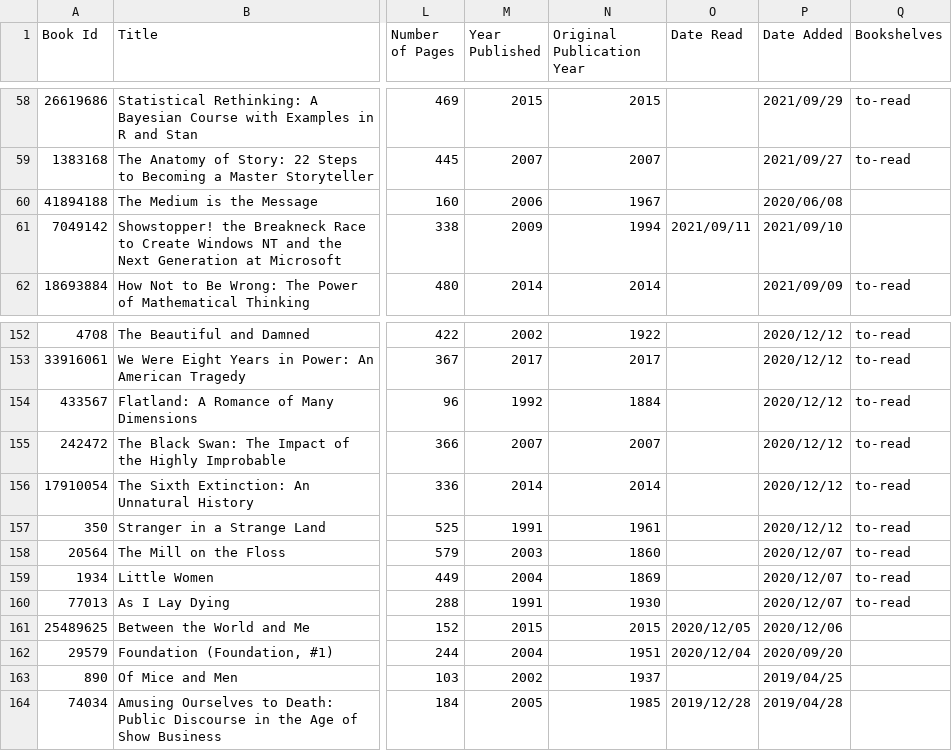
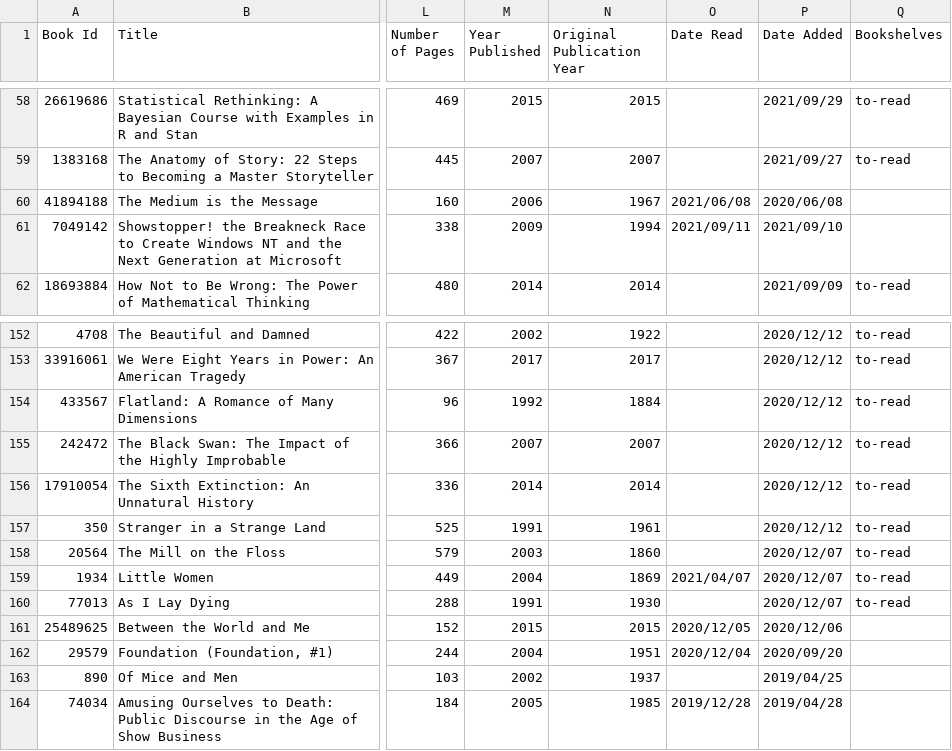
Before and after one commit to thundergolfer/thundergolfer.github.io, a CSV file: _data/goodreads_library_export.csv, drawn as a sheet; only a part is shown, gaps mark what is left out; the diff covers the shown part only; the diff names each change by its address in the sheet, - before the commit and + after, or states it on an @@ line.

```diff
--- a/_data/goodreads_library_export.csv
+++ b/_data/goodreads_library_export.csv
-O60 (Date Read): (empty)
+O60 (Date Read): 2021/06/08
-O159 (Date Read): (empty)
+O159 (Date Read): 2021/04/07
```
Also changed, not shown: 8 edited cells elsewhere in this file, 3 other files.
